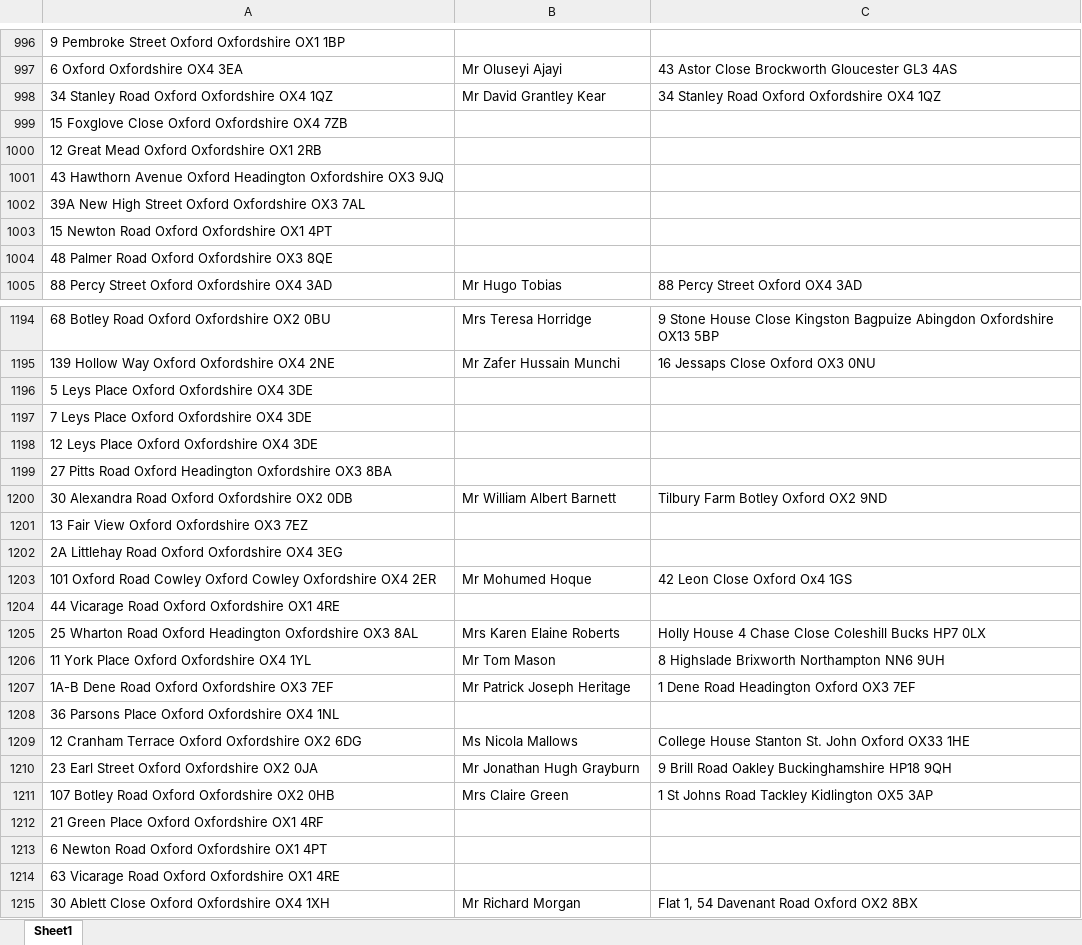
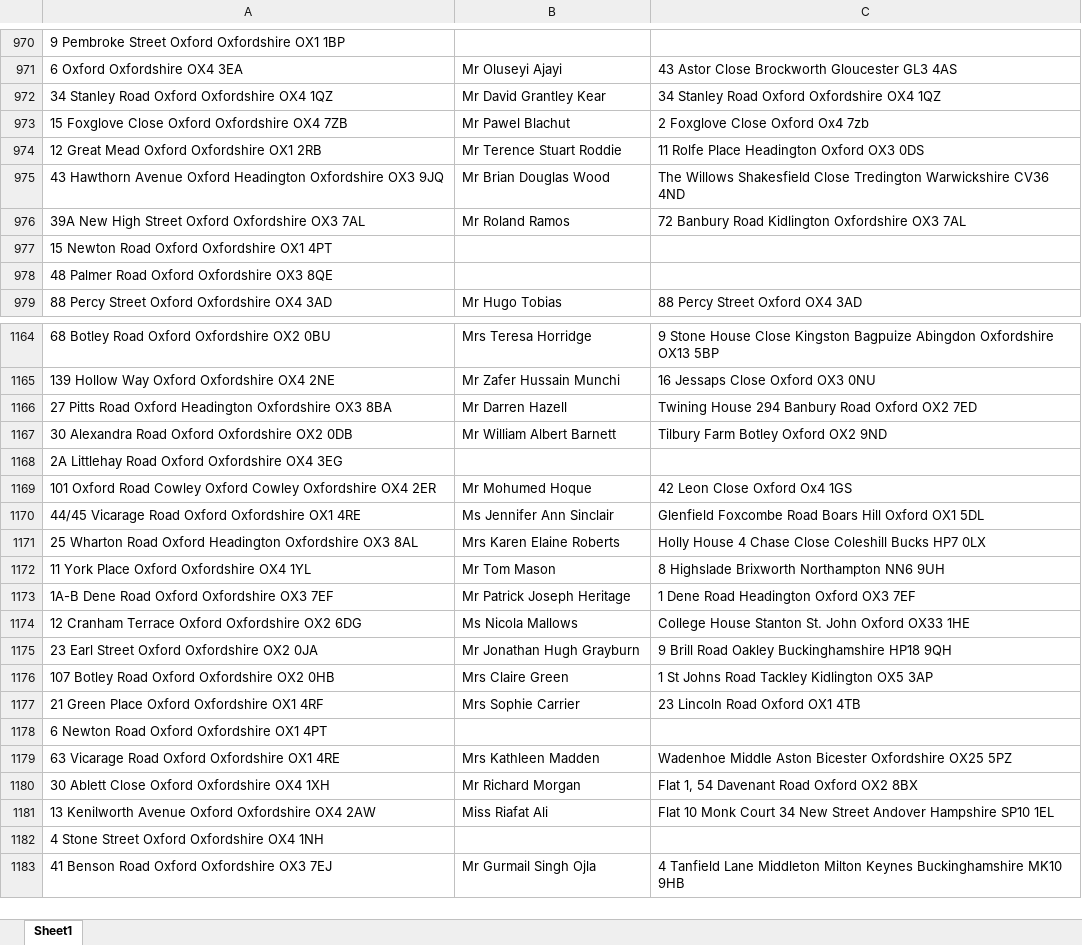
Before and after one commit to uach2016/complete-list, an Excel workbook: HMO list right extension.xlsx, sheet Sheet1, drawn as a sheet; only a part is shown, gaps mark what is left out; the shorter side is filled out with more unchanged rows; values as stored, in another font and other column widths than the file's, no borders; conditional formats and table styles not drawn; removed rows and columns are numbered as before the commit, all else as after; the diff covers the shown part only; the diff names each change by its address in the sheet, - before the commit and + after, or states it on an @@ line.

Commit message:
13day

```diff
--- a/HMO list right extension.xlsx (sheet Sheet1)
+++ b/HMO list right extension.xlsx (sheet Sheet1)
-B973: (empty)
+B973: Mr Pawel Blachut
-C973: (empty)
+C973: 2 Foxglove Close Oxford Ox4 7zb
-B974: (empty)
+B974: Mr Terence Stuart Roddie
-C974: (empty)
+C974: 11 Rolfe Place Headington Oxford OX3 0DS
-B975: (empty)
+B975: Mr Brian Douglas Wood
-C975: (empty)
+C975: The Willows Shakesfield Close Tredington Warwickshire CV36 4ND
-B976: (empty)
+B976: Mr Roland Ramos
-C976: (empty)
+C976: 72 Banbury Road Kidlington Oxfordshire OX3 7AL
-row 1196: 5 Leys Place Oxford Oxfordshire OX4 3DE
-row 1197: 7 Leys Place Oxford Oxfordshire OX4 3DE
-row 1198: 12 Leys Place Oxford Oxfordshire OX4 3DE
-B1166: (empty)
+B1166: Mr Darren Hazell
-C1166: (empty)
+C1166: Twining House 294 Banbury Road Oxford OX2 7ED
-row 1201: 13 Fair View Oxford Oxfordshire OX3 7EZ
-row 1204: 44 Vicarage Road Oxford Oxfordshire OX1 4RE
+row 1170: 44/45 Vicarage Road Oxford Oxfordshire OX1 4RE | Ms Jennifer Ann Sinclair | Glenfield Foxcombe Road Boars Hill Oxford OX1 5DL
-row 1208: 36 Parsons Place Oxford Oxfordshire OX4 1NL
-B1177: (empty)
+B1177: Mrs Sophie Carrier
-C1177: (empty)
+C1177: 23 Lincoln Road Oxford OX1 4TB
-B1179: (empty)
+B1179: Mrs Kathleen Madden
-C1179: (empty)
+C1179: Wadenhoe Middle Aston Bicester Oxfordshire OX25 5PZ
```
Also changed, not shown: 1 added row, 55 removed rows and 175 edited cells elsewhere in this sheet.
